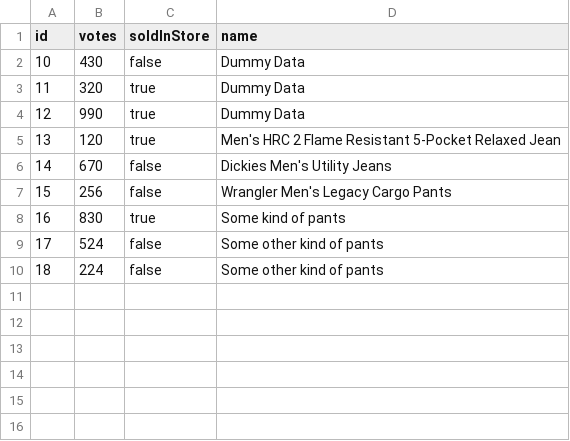
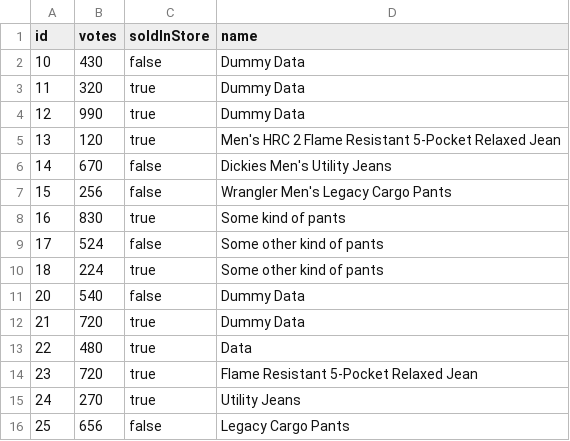
Before and after one commit to penDerGraft/data-viz-example, a CSV file: app/data/data2.csv, drawn as a sheet.

```diff
--- a/app/data/data2.csv
+++ b/app/data/data2.csv
@@ -9,2 +9,8 @@ id,votes,soldInStore,name
 17,524,false,Some other kind of pants
-18,224,false,Some other kind of pants
+18,224,true,Some other kind of pants
+20,540,false,Dummy Data
+21,720,true,Dummy Data
+22,480,true,Data
+23,720,true,Flame Resistant 5-Pocket Relaxed Jean
+24,270,true,Utility Jeans
+25,656,false,Legacy Cargo Pants
```
Also changed, not shown: 6 other files.
